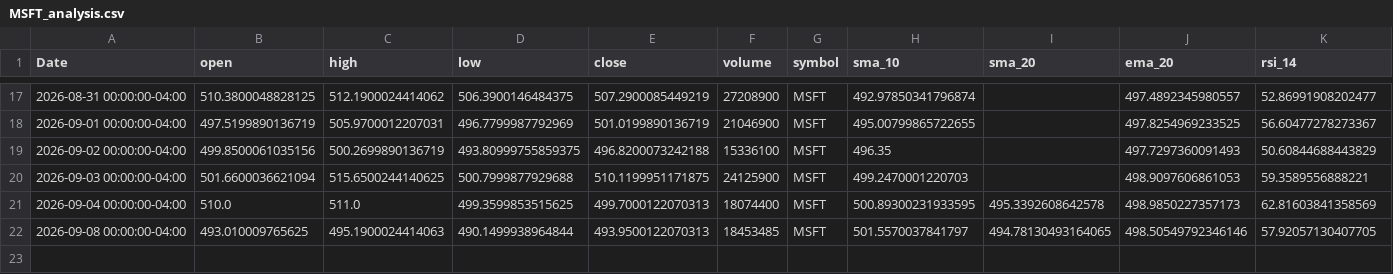
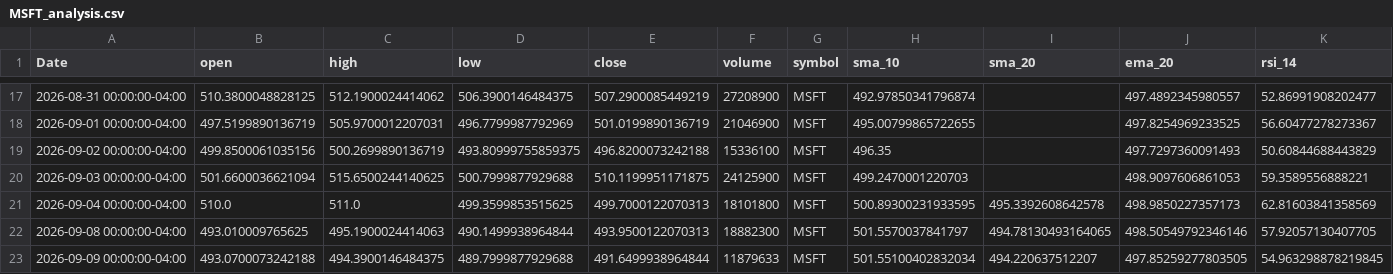
Before and after one commit to elrey85/Data-agent, a CSV file: analysis/MSFT_analysis.csv, drawn as a sheet; only a part is shown, gaps mark what is left out; rows hold the shown columns only; the diff names each change by its address in the sheet, - before the commit and + after, or states it on an @@ line.

```diff
--- a/analysis/MSFT_analysis.csv
+++ b/analysis/MSFT_analysis.csv
-F21 (volume): 18074400
+F21 (volume): 18101800
-F22 (volume): 18453485
+F22 (volume): 18882300
+row 23: 2026-09-09 00:00:00-04:00 | 493.0700073242188 | 494.3900146484375 | 489.7999877929688 | 491.6499938964844 | 11879633 | MSFT | 501.55100402832034 | 494.220637512207 | 497.85259277803505 | 54.963298878219845
```
Also changed, not shown: analysis/AAPL_analysis.csv, analysis/TSLA_analysis.csv, 4 other files.
